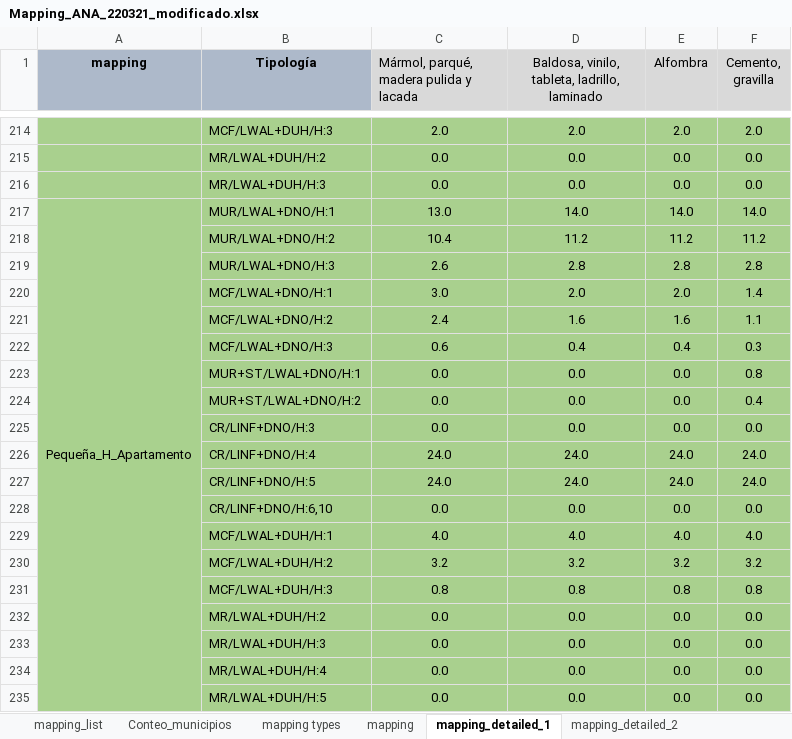
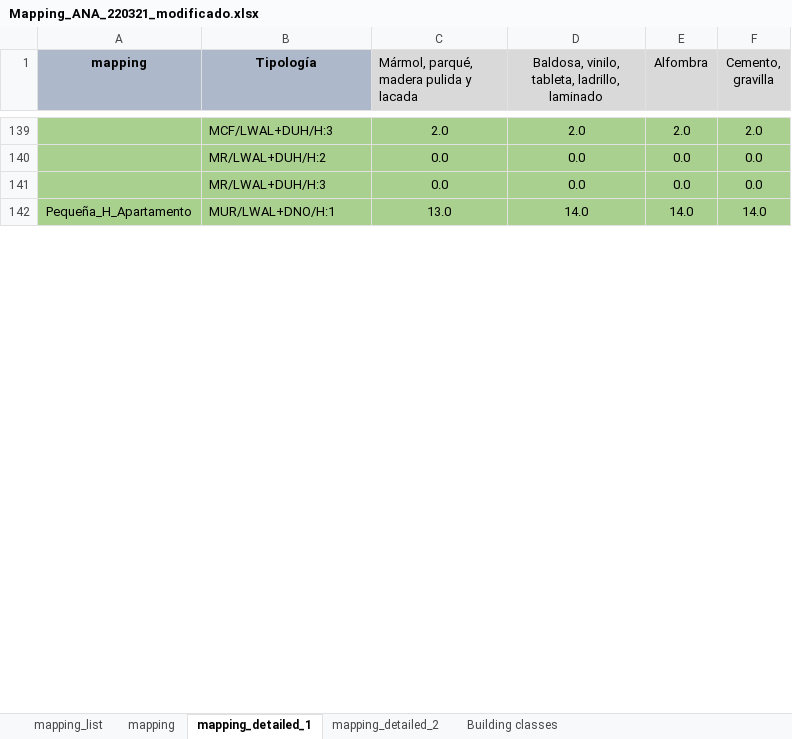
Before and after one commit to jvictor1/Programa-inventario-edificaciones, an Excel workbook: files/Mapping_ANA_220321_modificado.xlsx, sheet mapping_detailed_1, drawn as a sheet; only a part is shown, gaps mark what is left out; values as stored, in another font and other column widths than the file's, no borders; removed rows and columns are numbered as before the commit, all else as after; the diff covers the shown part only; the diff names each change by its address in the sheet, - before the commit and + after, or states it on an @@ line.

```diff
--- a/files/Mapping_ANA_220321_modificado.xlsx (sheet mapping_detailed_1)
+++ b/files/Mapping_ANA_220321_modificado.xlsx (sheet mapping_detailed_1)
-sheet tab: Conteo_municipios
-sheet tab: mapping types
-A217:A240 merged
+A142:A165 merged
-row 218:  | MUR/LWAL+DNO/H:2 | 10.4 | 11.2 | 11.2 | 11.2
-row 219:  | MUR/LWAL+DNO/H:3 | 2.6 | 2.8 | 2.8 | 2.8
-row 220:  | MCF/LWAL+DNO/H:1 | 3.0 | 2.0 | 2.0 | 1.4
-row 221:  | MCF/LWAL+DNO/H:2 | 2.4 | 1.6 | 1.6 | 1.1
-row 222:  | MCF/LWAL+DNO/H:3 | 0.6 | 0.4 | 0.4 | 0.3
-row 223:  | MUR+ST/LWAL+DNO/H:1 | 0.0 | 0.0 | 0.0 | 0.8
-row 224:  | MUR+ST/LWAL+DNO/H:2 | 0.0 | 0.0 | 0.0 | 0.4
-row 225:  | CR/LINF+DNO/H:3 | 0.0 | 0.0 | 0.0 | 0.0
-row 226:  | CR/LINF+DNO/H:4 | 24.0 | 24.0 | 24.0 | 24.0
-row 227:  | CR/LINF+DNO/H:5 | 24.0 | 24.0 | 24.0 | 24.0
-row 228:  | CR/LINF+DNO/H:6,10 | 0.0 | 0.0 | 0.0 | 0.0
-row 229:  | MCF/LWAL+DUH/H:1 | 4.0 | 4.0 | 4.0 | 4.0
-row 230:  | MCF/LWAL+DUH/H:2 | 3.2 | 3.2 | 3.2 | 3.2
-row 231:  | MCF/LWAL+DUH/H:3 | 0.8 | 0.8 | 0.8 | 0.8
-row 232:  | MR/LWAL+DUH/H:2 | 0.0 | 0.0 | 0.0 | 0.0
-row 233:  | MR/LWAL+DUH/H:3 | 0.0 | 0.0 | 0.0 | 0.0
-row 234:  | MR/LWAL+DUH/H:4 | 0.0 | 0.0 | 0.0 | 0.0
-row 235:  | MR/LWAL+DUH/H:5 | 0.0 | 0.0 | 0.0 | 0.0
```
Also changed, not shown: 153 removed rows and merged cells elsewhere in this sheet, sheet mapping_list, sheet mapping_detailed_2, sheet mapping, formulas that keep their value.
